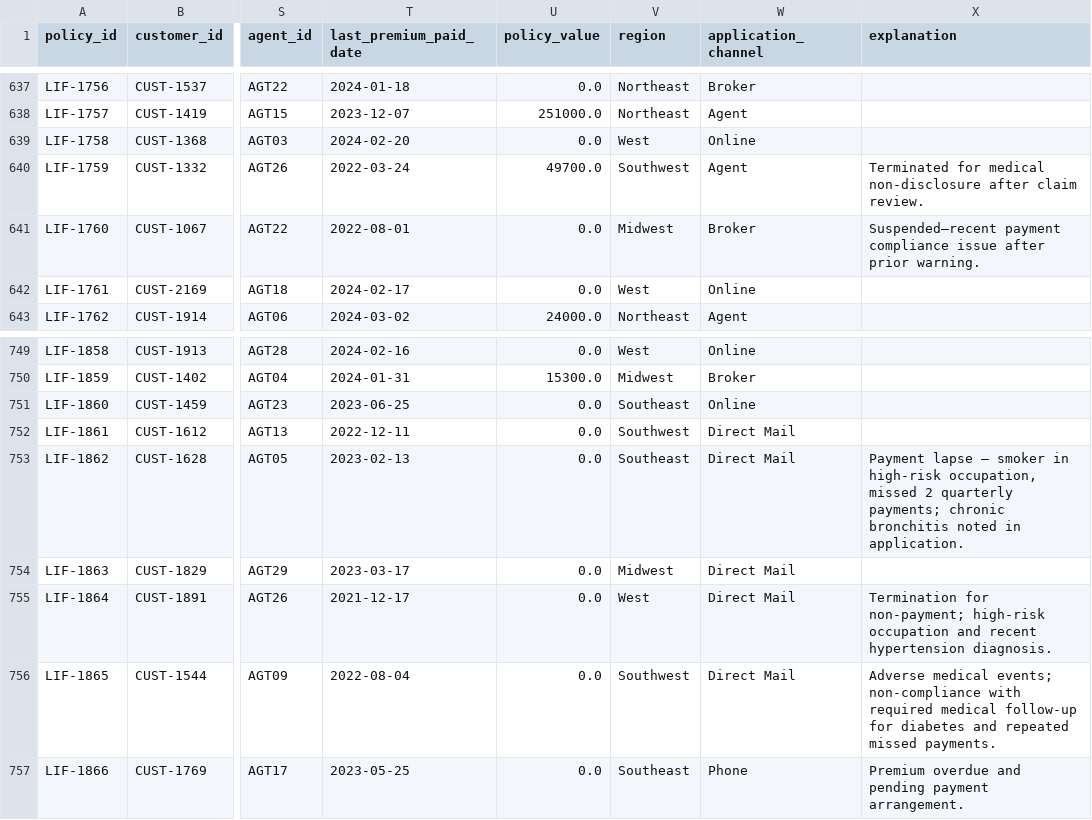
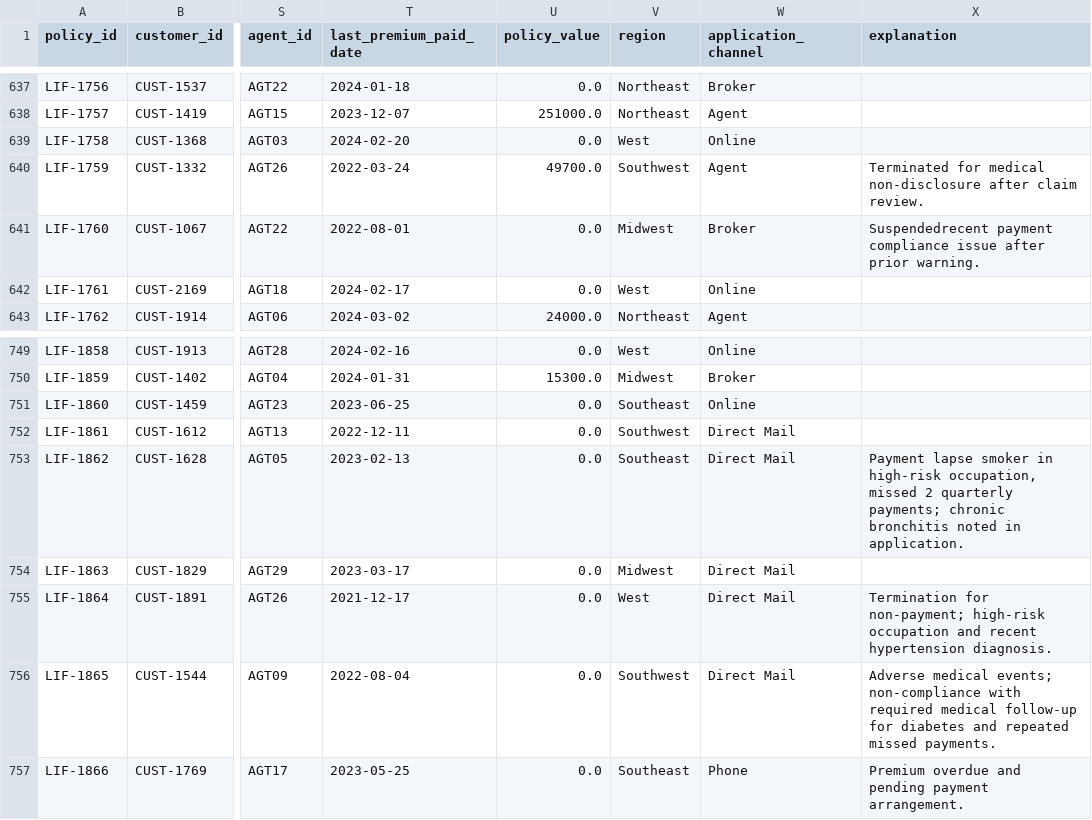
Before and after one commit to jomedinagomez/fabric-aifoundry-insurance-lab, a CSV file: case_study/data/policy_portfolio.csv, drawn as a sheet; only a part is shown, gaps mark what is left out; the diff names each change by its address in the sheet, - before the commit and + after, or states it on an @@ line.

Commit message:
Update lab guides and data for clarity and accuracy
Revised the Captain Elizabeth Darcy lab guide for clearer instructions, updated technical checklists, and improved workflow steps. Corrected minor formatting and calculation errors in application and financial documents. Updated references from Fabric F2+ to F16 throughout documentation and architecture diagrams. Fixed typos and standardized formatting in underwriting guidelines and policy data. These changes enhance usability, accuracy, and alignment with the current lab infrastructure.

```diff
--- a/case_study/data/policy_portfolio.csv
+++ b/case_study/data/policy_portfolio.csv
-X641 (explanation): Suspended—recent payment compliance…
+X641 (explanation): Suspendedrecent payment compliance…
-X753 (explanation): Payment lapse – smoker in…
+X753 (explanation): Payment lapse smoker in…
```
Also changed, not shown: 12 other files.
